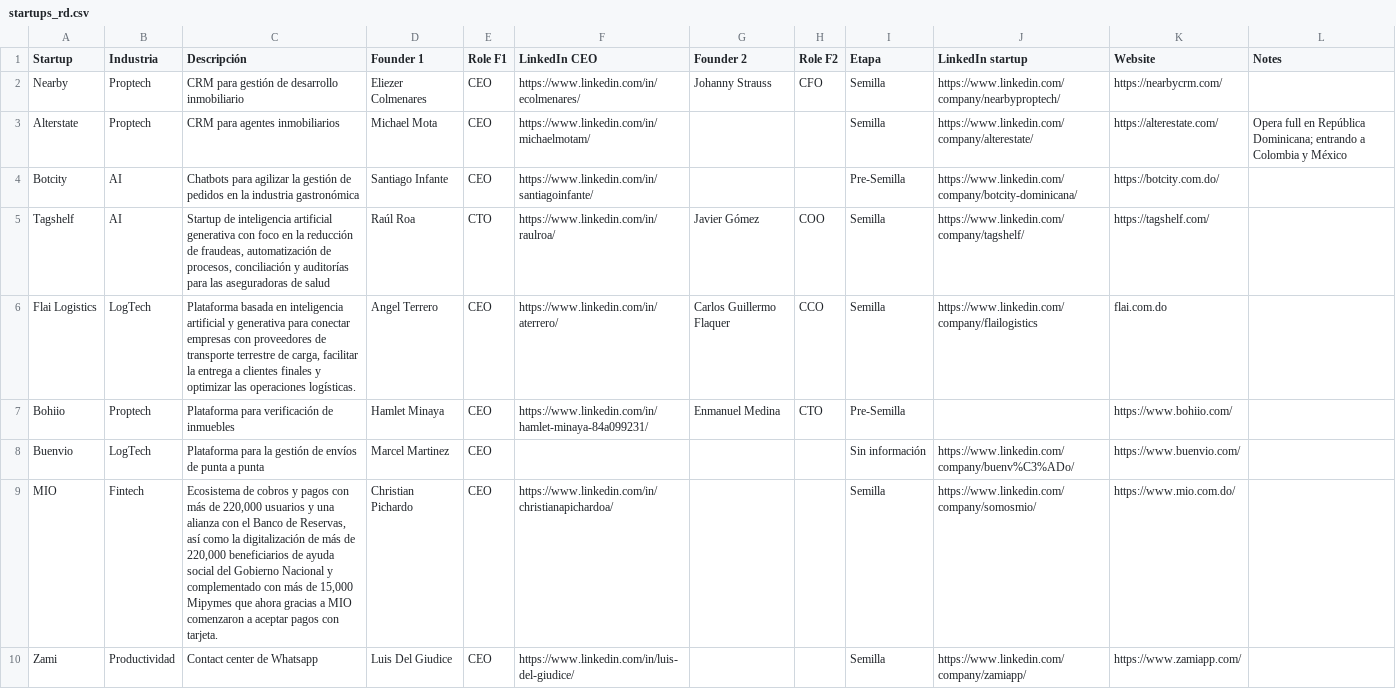
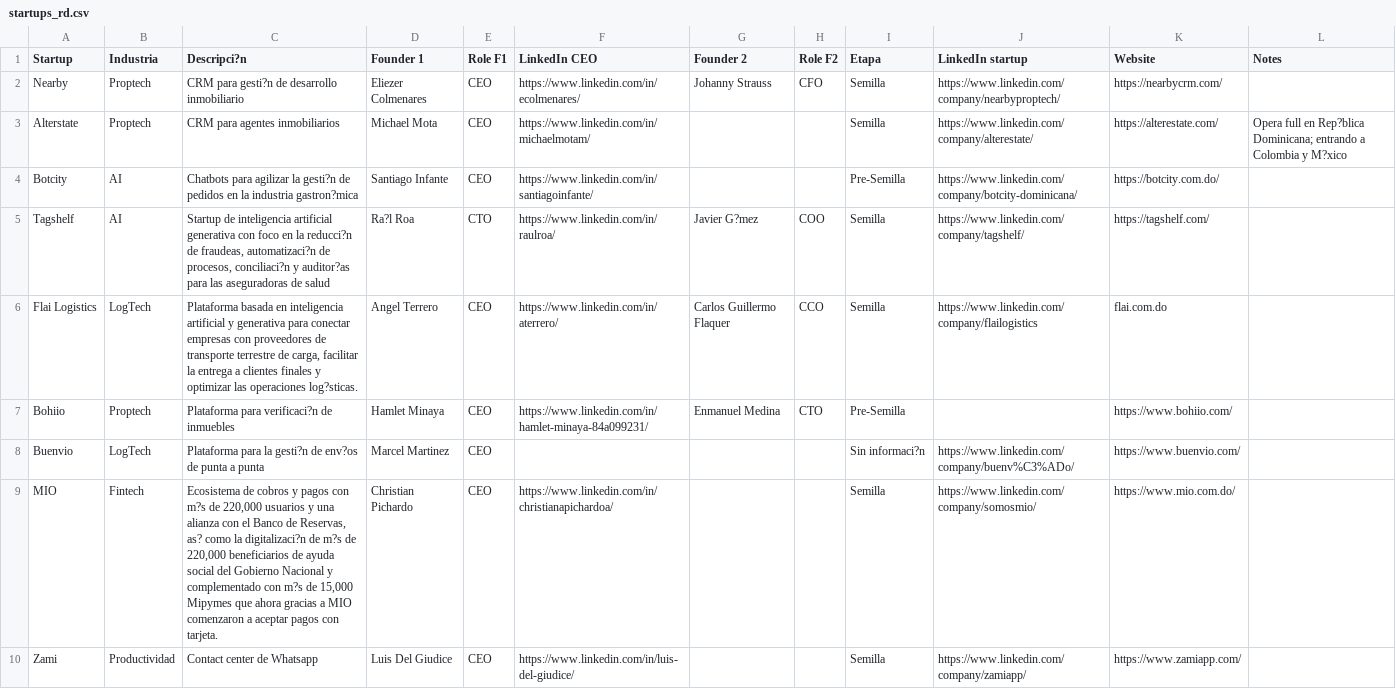
Before and after one commit to Optimo-ai/Startup-Ecosystem, a CSV file: data/startups_rd.csv, drawn as a sheet; only a part is shown; the diff covers the shown part only.

Commit message:
Actualización automática desde Google Sheets

```diff
--- a/data/startups_rd.csv
+++ b/data/startups_rd.csv
@@ -1,11 +1,11 @@
-"Startup","Industria","Descripción","Founder 1","Role F1","LinkedIn CEO","Founder 2","Role F2","Etapa","LinkedIn startup","Website","Notes"
-"Nearby","Proptech","CRM para gestión de desarrollo inmobiliario","Eliezer Colmenares","CEO","https://www.linkedin.com/in/ecolmenares/","Johanny Strauss","CFO","Semilla","https://www.linkedin.com/company/nearbyproptech/","https://nearbycrm.com/",""
-"Alterstate","Proptech","CRM para agentes inmobiliarios ","Michael Mota","CEO","https://www.linkedin.com/in/michaelmotam/","","","Semilla","https://www.linkedin.com/company/alterestate/","https://alterestate.com/","Opera full en República Dominicana; entrando a Colombia y México"
-"Botcity","AI","Chatbots para agilizar la gestión de pedidos en la industria gastronómica","Santiago Infante","CEO","https://www.linkedin.com/in/santiagoinfante/","","","Pre-Semilla","https://www.linkedin.com/company/botcity-dominicana/","https://botcity.com.do/",""
-"Tagshelf","AI","Startup de inteligencia artificial generativa con foco en la reducción de fraudeas, automatización de procesos, conciliación y auditorías para las aseguradoras de salud","Raúl Roa","CTO","https://www.linkedin.com/in/raulroa/","Javier Gómez","COO","Semilla","https://www.linkedin.com/company/tagshelf/","https://tagshelf.com/",""
-"Flai Logistics","LogTech","Plataforma basada en inteligencia artificial y generativa para conectar empresas con proveedores de transporte terrestre de carga, facilitar la entrega a clientes finales y optimizar las operaciones logísticas.","Angel Terrero
-","CEO","https://www.linkedin.com/in/aterrero/","Carlos Guillermo Flaquer","CCO","Semilla","https://www.linkedin.com/company/flailogistics","flai.com.do",""
-"Bohiio","Proptech","Plataforma para verificación de inmuebles ","Hamlet Minaya","CEO","https://www.linkedin.com/in/hamlet-minaya-84a099231/","Enmanuel Medina","CTO","Pre-Semilla","","https://www.bohiio.com/",""
-"Buenvio","LogTech","Plataforma para la gestión de envíos de punta a punta","Marcel Martinez","CEO","","","","Sin información","https://www.linkedin.com/company/buenv%C3%ADo/","https://www.buenvio.com/",""
-"MIO","Fintech","Ecosistema de cobros y pagos con más de 220,000 usuarios y una alianza con el Banco de Reservas, así como la digitalización de más de 220,000 beneficiarios de ayuda social del Gobierno Nacional y complementado con más de 15,000 Mipymes que ahora gracias a MIO comenzaron a aceptar pagos con tarjeta.","Christian Pichardo","CEO","https://www.linkedin.com/in/christianapichardoa/","","","Semilla","https://www.linkedin.com/company/somosmio/","https://www.mio.com.do/",""
+"Startup","Industria","Descripci?n","Founder 1","Role F1","LinkedIn CEO","Founder 2","Role F2","Etapa","LinkedIn startup","Website","Notes"
+"Nearby","Proptech","CRM para gesti?n de desarrollo inmobiliario","Eliezer Colmenares","CEO","https://www.linkedin.com/in/ecolmenares/","Johanny Strauss","CFO","Semilla","https://www.linkedin.com/company/nearbyproptech/","https://nearbycrm.com/",""
+"Alterstate","Proptech","CRM para agentes inmobiliarios ","Michael Mota","CEO","https://www.linkedin.com/in/michaelmotam/","","","Semilla","https://www.linkedin.com/company/alterestate/","https://alterestate.com/","Opera full en Rep?blica Dominicana; entrando a Colombia y M?xico"
+"Botcity","AI","Chatbots para agilizar la gesti?n de pedidos en la industria gastron?mica","Santiago Infante","CEO","https://www.linkedin.com/in/santiagoinfante/","","","Pre-Semilla","https://www.linkedin.com/company/botcity-dominicana/","https://botcity.com.do/",""
+"Tagshelf","AI","Startup de inteligencia artificial generativa con foco en la reducci?n de fraudeas, automatizaci?n de procesos, conciliaci?n y auditor?as para las aseguradoras de salud","Ra?l Roa","CTO","https://www.linkedin.com/in/raulroa/","Javier G?mez","COO","Semilla","https://www.linkedin.com/company/tagshelf/","https://tagshelf.com/",""
+"Flai Logistics","LogTech","Plataforma basada en inteligencia artificial y generativa para conectar empresas con proveedores de transporte terrestre de carga, facilitar la entrega a clientes finales y optimizar las operaciones log?sticas.","Angel Terrero
+","CEO","https://www.linkedin.com/in/aterrero/","Carlos Guillermo Flaquer","CCO","Semilla","https://www.linkedin.com/company/flailogistics","flai.com.do",""
+"Bohiio","Proptech","Plataforma para verificaci?n de inmuebles ","Hamlet Minaya","CEO","https://www.linkedin.com/in/hamlet-minaya-84a099231/","Enmanuel Medina","CTO","Pre-Semilla","","https://www.bohiio.com/",""
+"Buenvio","LogTech","Plataforma para la gesti?n de env?os de punta a punta","Marcel Martinez","CEO","","","","Sin informaci?n","https://www.linkedin.com/company/buenv%C3%ADo/","https://www.buenvio.com/",""
+"MIO","Fintech","Ecosistema de cobros y pagos con m?s de 220,000 usuarios y una alianza con el Banco de Reservas, as? como la digitalizaci?n de m?s de 220,000 beneficiarios de ayuda social del Gobierno Nacional y complementado con m?s de 15,000 Mipymes que ahora gracias a MIO comenzaron a aceptar pagos con tarjeta.","Christian Pichardo","CEO","https://www.linkedin.com/in/christianapichardoa/","","","Semilla","https://www.linkedin.com/company/somosmio/","https://www.mio.com.do/",""
 "Zami","Productividad","Contact center de Whatsapp","Luis Del Giudice","CEO","https://www.linkedin.com/in/luis-del-giudice/","","","Semilla","https://www.linkedin.com/company/zamiapp/","https://www.zamiapp.com/",""
```
Also changed, not shown: 11 edited cells elsewhere in this file.
